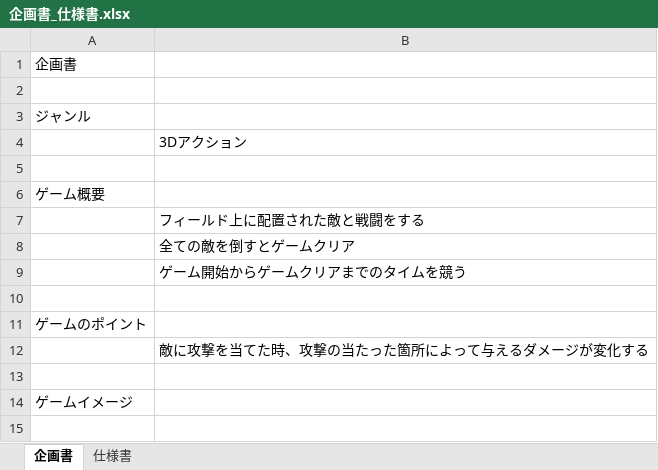
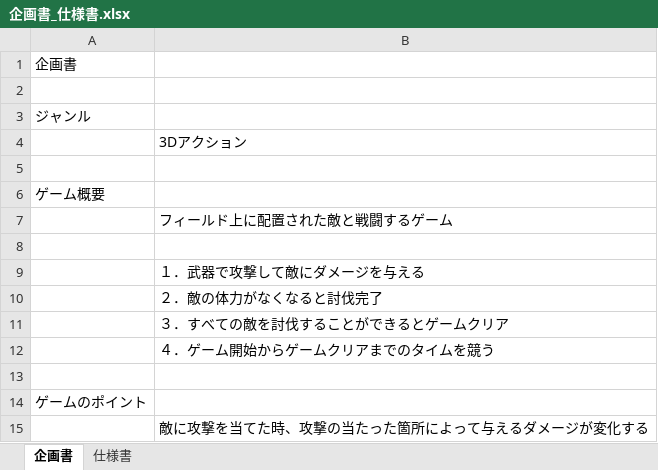
Before and after one commit to 2021Game2/09Takahashi, an Excel workbook: 企画書_仕様書.xlsx, sheet 企画書, drawn as a sheet; values as stored, in another font and other column widths than the file's, no borders; removed rows and columns are numbered as before the commit, all else as after; the diff names each change by its address in the sheet, - before the commit and + after, or states it on an @@ line.

```diff
--- a/企画書_仕様書.xlsx (sheet 企画書)
+++ b/企画書_仕様書.xlsx (sheet 企画書)
-B7: フィールド上に配置された敵と戦闘をする
+B7: フィールド上に配置された敵と戦闘するゲーム
+row 8: (empty)
-B9: 全ての敵を倒すとゲームクリア
+B9: １．武器で攻撃して敵にダメージを与える
-B10: ゲーム開始からゲームクリアまでのタイムを競う
+B10: ２．敵の体力がなくなると討伐完了
+row 11:  | ３．すべての敵を討伐することができるとゲームクリア
+row 12:  | ４．ゲーム開始からゲームクリアまでのタイムを競う
-row 13: (empty)
-row 14: ゲームイメージ
```
Also changed, not shown: sheet 仕様書.
